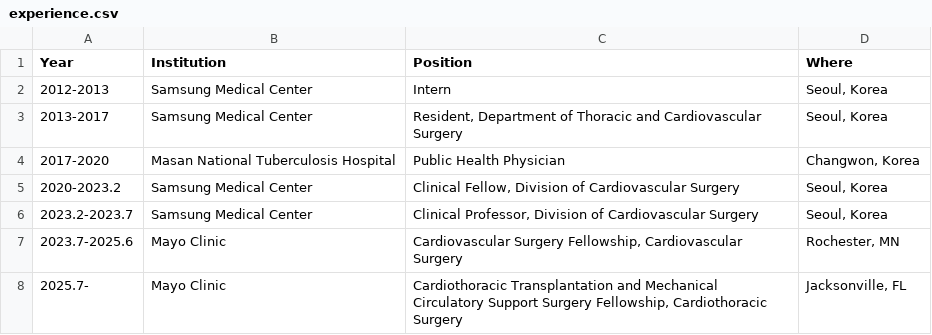
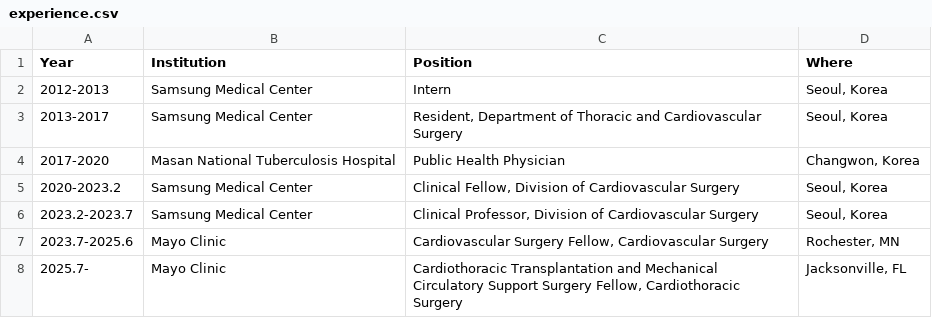
Before and after one commit to khsunny87/Sun_CV, a CSV file: Input/experience.csv, drawn as a sheet.

```diff
--- a/Input/experience.csv
+++ b/Input/experience.csv
@@ -6,3 +6,3 @@ Year,Institution,Position,Where
 2023.2-2023.7,Samsung Medical Center,"Clinical Professor, Division of Cardiovascular Surgery","Seoul, Korea"
-2023.7-2025.6,Mayo Clinic,"Cardiovascular Surgery Fellowship, Cardiovascular Surgery","Rochester, MN"
-2025.7-,Mayo Clinic,"Cardiothoracic Transplantation and Mechanical Circulatory Support Surgery Fellowship, Cardiothoracic Surgery","Jacksonville, FL"
+2023.7-2025.6,Mayo Clinic,"Cardiovascular Surgery Fellow, Cardiovascular Surgery","Rochester, MN"
+2025.7-,Mayo Clinic,"Cardiothoracic Transplantation and Mechanical Circulatory Support Surgery Fellow, Cardiothoracic Surgery","Jacksonville, FL"
```
Also changed, not shown: 1 other file.
